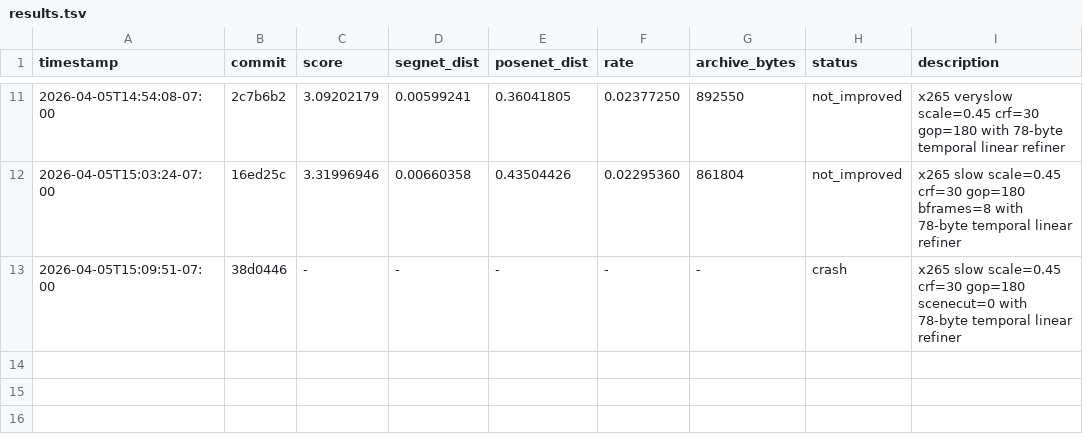
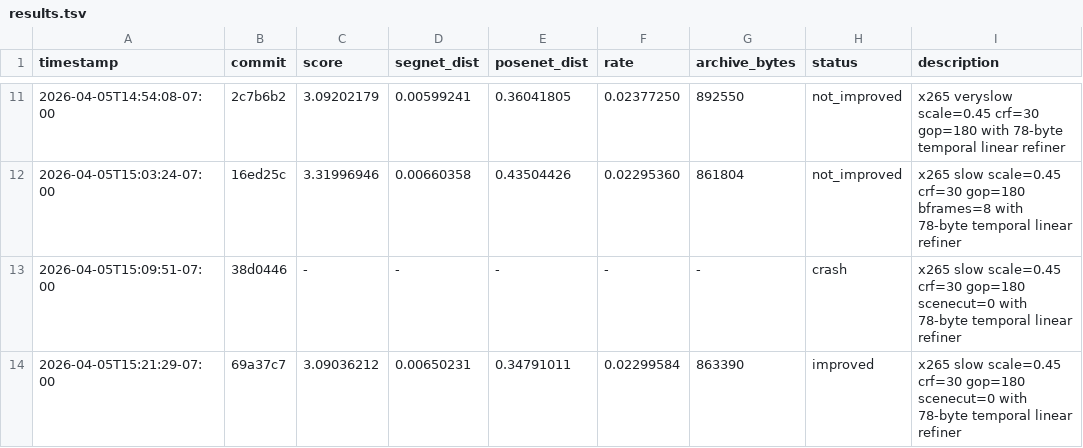
Before and after one commit to daulet/comma_video_compression_challenge, a TSV file: results.tsv, drawn as a sheet; only a part is shown, gaps mark what is left out; the diff names each change by its address in the sheet, - before the commit and + after, or states it on an @@ line.

Commit message:
exp: improved score=3.09036212 scenecut=0 rerun

```diff
--- a/results.tsv
+++ b/results.tsv
+row 14: 2026-04-05T15:21:29-07:00 | 69a37c7 | 3.09036212 | 0.00650231 | 0.34791011 | 0.02299584 | 863390 | improved | x265 slow scale=0.45 crf=30 gop=180 scenecut=0 with 78-byte temporal linear refiner
```
